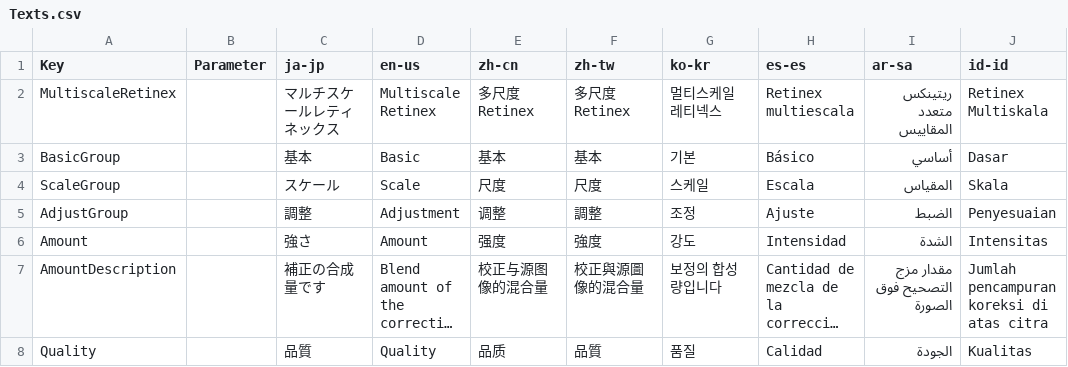
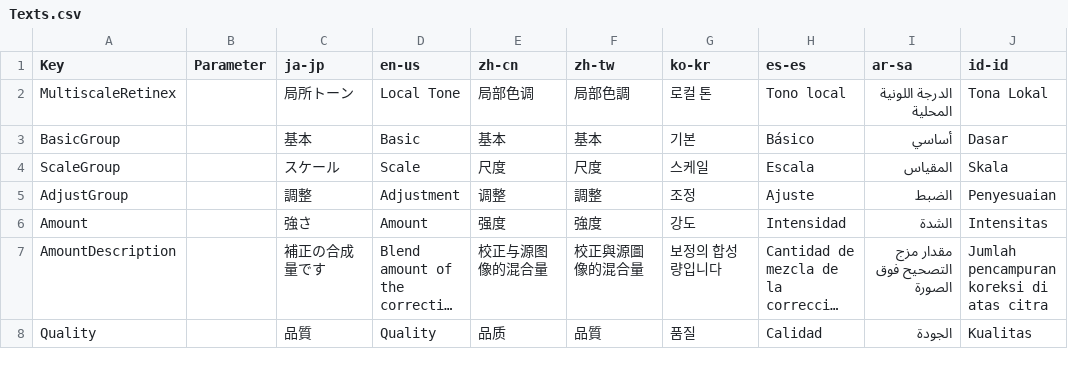
Before and after one commit to routersys/YMM4-MultiscaleRetinex, a CSV file: MultiscaleRetinex/Texts.csv, drawn as a sheet; only a part is shown; long unchanged cells end in ….

Commit message:
プラグイン名を局所トーンへ変更

```diff
--- a/MultiscaleRetinex/Texts.csv
+++ b/MultiscaleRetinex/Texts.csv
@@ -1,3 +1,3 @@
 Key,Parameter,ja-jp,en-us,zh-cn,zh-tw,ko-kr,es-es,ar-sa,id-id
-MultiscaleRetinex,,マルチスケールレティネックス,Multiscale Retinex,多尺度Retinex,多尺度Retinex,멀티스케일 레티넥스,Retinex multiescala,ريتينكس متعدد المقاييس,Retinex Multiskala
+MultiscaleRetinex,,局所トーン,Local Tone,局部色调,局部色調,로컬 톤,Tono local,الدرجة اللونية المحلية,Tona Lokal
 BasicGroup,,基本,Basic,基本,基本,기본,Básico,أساسي,Dasar
```
